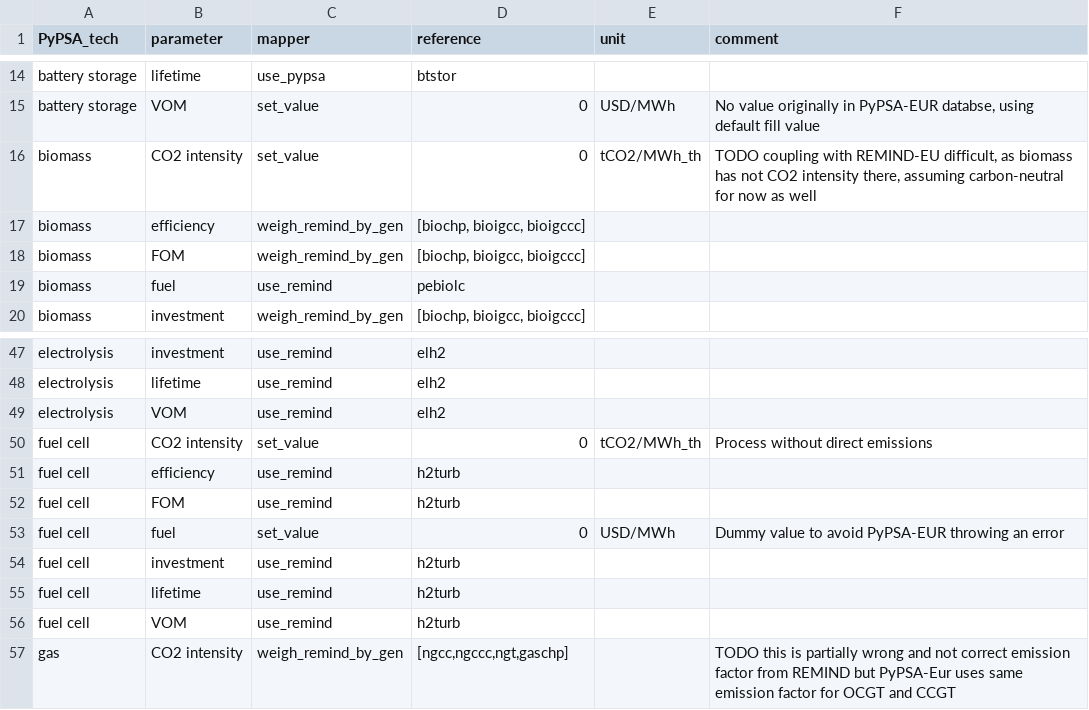
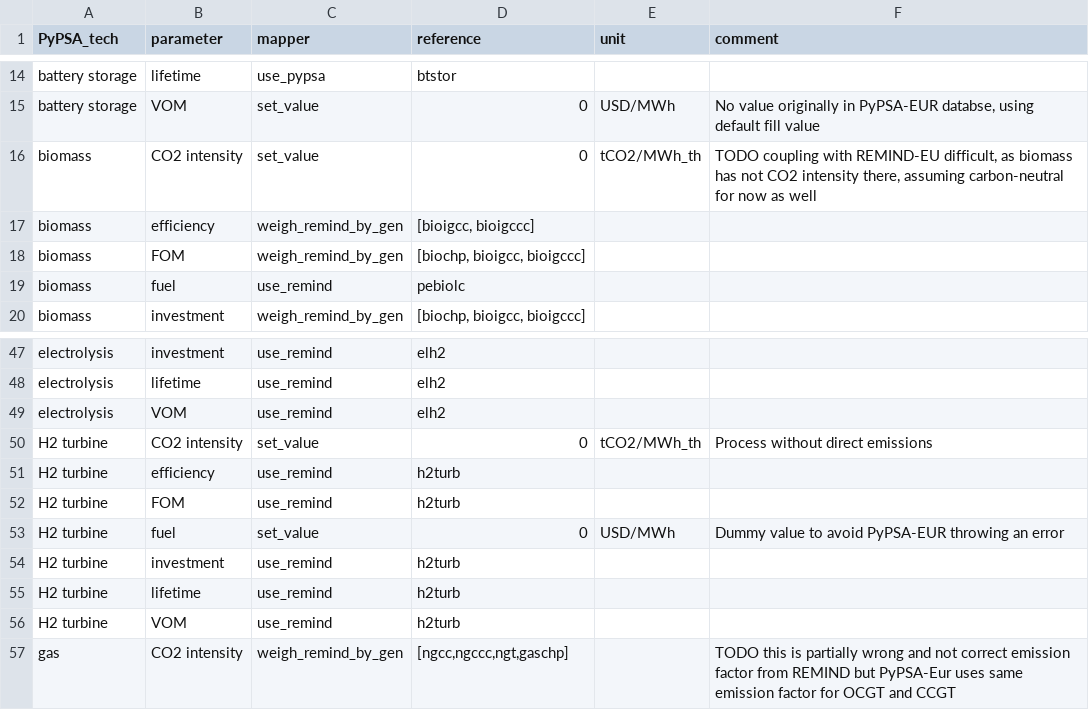
Before and after one commit to pik-piam/PyPSA-China-PIK, a CSV file: config/templates/techmapping_remind.csv, drawn as a sheet; only a part is shown, gaps mark what is left out.

Commit message:
add optional H2 turbines, make fuel cells optional

```diff
--- a/config/templates/techmapping_remind.csv
+++ b/config/templates/techmapping_remind.csv
@@ -16,3 +16,3 @@ battery storage,VOM,set_value,0,USD/MWh,"No value originally in PyPSA-EUR databs
 biomass,CO2 intensity,set_value,0,tCO2/MWh_th,"TODO coupling with REMIND-EU difficult, as biomass has not CO2 intensity there, assuming carbon-neutral for now as well"
-biomass,efficiency,weigh_remind_by_gen,"[biochp, bioigcc, bioigccc]",,
+biomass,efficiency,weigh_remind_by_gen,"[bioigcc, bioigccc]",,
 biomass,FOM,weigh_remind_by_gen,"[biochp, bioigcc, bioigccc]",,
@@ -49,9 +49,9 @@ electrolysis,lifetime,use_remind,elh2,,
 electrolysis,VOM,use_remind,elh2,,
-fuel cell,CO2 intensity,set_value,0,tCO2/MWh_th,Process without direct emissions
-fuel cell,efficiency,use_remind,h2turb,,
-fuel cell,FOM,use_remind,h2turb,,
-fuel cell,fuel,set_value,0,USD/MWh,Dummy value to avoid PyPSA-EUR throwing an error
-fuel cell,investment,use_remind,h2turb,,
-fuel cell,lifetime,use_remind,h2turb,,
-fuel cell,VOM,use_remind,h2turb,,
+H2 turbine,CO2 intensity,set_value,0,tCO2/MWh_th,Process without direct emissions
+H2 turbine,efficiency,use_remind,h2turb,,
+H2 turbine,FOM,use_remind,h2turb,,
+H2 turbine,fuel,set_value,0,USD/MWh,Dummy value to avoid PyPSA-EUR throwing an error
+H2 turbine,investment,use_remind,h2turb,,
+H2 turbine,lifetime,use_remind,h2turb,,
+H2 turbine,VOM,use_remind,h2turb,,
 gas,CO2 intensity,weigh_remind_by_gen,"[ngcc,ngccc,ngt,gaschp]",,TODO this is partially wrong and not correct emission factor from REMIND but PyPSA-Eur uses same emission factor for OCGT and CCGT
```
Also changed, not shown: 2 other files.
